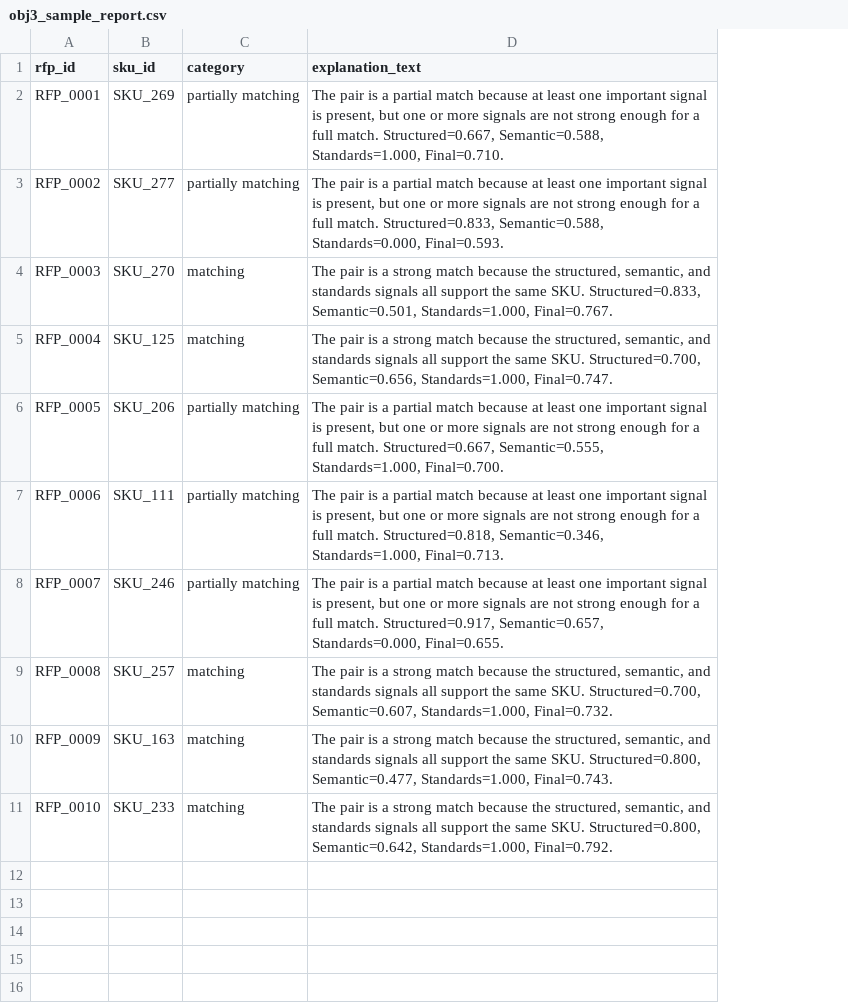
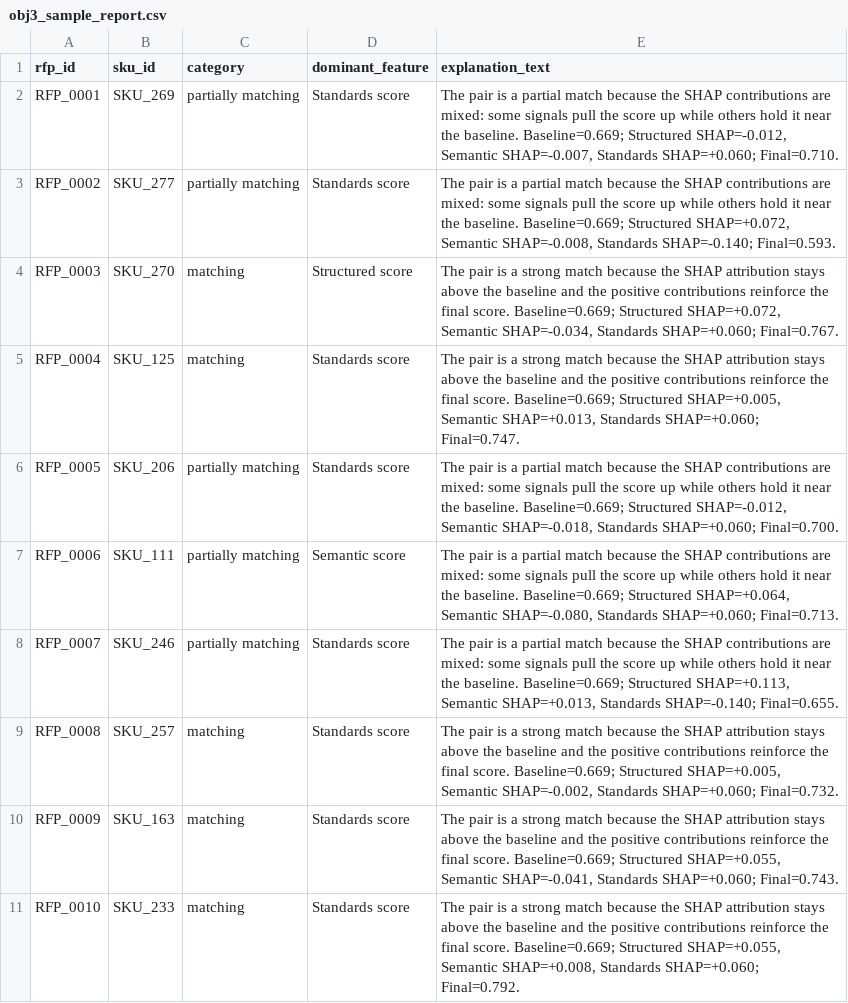
Before and after one commit to dwaynefernandes05/MajorProject, a CSV file: OBJ3/results/obj3_sample_report.csv, drawn as a sheet; addresses are those after the commit; the diff names each change by its address in the sheet, - before the commit and + after, or states it on an @@ line.

Commit message:
SHAP

```diff
--- a/OBJ3/results/obj3_sample_report.csv
+++ b/OBJ3/results/obj3_sample_report.csv
+column D (dominant_feature), rows 2-11: Standards score | Standards score | Structured score | Standards score | Standards score | Semantic score | Standards score | Standards score | Standards score | Standards score
-E2 (explanation_text): …match because at least one important signal is present, but one or more signals are not strong enough for a full match. Structured=0.667, Semantic=0.588, Standards=1.000, Final=0.710.
+E2 (explanation_text): …match because the SHAP contributions are mixed: some signals pull the score up while others hold it near the baseline. Baseline=0.669; Structured SHAP=-0.012, Semantic SHAP=-0.007, Standards SHAP=+0.060; Final=0.710.
-E3 (explanation_text): …match because at least one important signal is present, but one or more signals are not strong enough for a full match. Structured=0.833, Semantic=0.588, Standards=0.000, Final=0.593.
+E3 (explanation_text): …match because the SHAP contributions are mixed: some signals pull the score up while others hold it near the baseline. Baseline=0.669; Structured SHAP=+0.072, Semantic SHAP=-0.008, Standards SHAP=-0.140; Final=0.593.
-E4 (explanation_text): …because the structured, semantic, and standards signals all support the same SKU. Structured=0.833, Semantic=0.501, Standards=1.000, Final=0.767.
+E4 (explanation_text): …because the SHAP attribution stays above the baseline and the positive contributions reinforce the final score. Baseline=0.669; Structured SHAP=+0.072, Semantic SHAP=-0.034, Standards SHAP=+0.060; Final=0.767.
-E5 (explanation_text): …because the structured, semantic, and standards signals all support the same SKU. Structured=0.700, Semantic=0.656, Standards=1.000, Final=0.747.
+E5 (explanation_text): …because the SHAP attribution stays above the baseline and the positive contributions reinforce the final score. Baseline=0.669; Structured SHAP=+0.005, Semantic SHAP=+0.013, Standards SHAP=+0.060; Final=0.747.
-E6 (explanation_text): …match because at least one important signal is present, but one or more signals are not strong enough for a full match. Structured=0.667, Semantic=0.555, Standards=1.000, Final=0.700.
+E6 (explanation_text): …match because the SHAP contributions are mixed: some signals pull the score up while others hold it near the baseline. Baseline=0.669; Structured SHAP=-0.012, Semantic SHAP=-0.018, Standards SHAP=+0.060; Final=0.700.
-E7 (explanation_text): …match because at least one important signal is present, but one or more signals are not strong enough for a full match. Structured=0.818, Semantic=0.346, Standards=1.000, Final=0.713.
+E7 (explanation_text): …match because the SHAP contributions are mixed: some signals pull the score up while others hold it near the baseline. Baseline=0.669; Structured SHAP=+0.064, Semantic SHAP=-0.080, Standards SHAP=+0.060; Final=0.713.
-E8 (explanation_text): …match because at least one important signal is present, but one or more signals are not strong enough for a full match. Structured=0.917, Semantic=0.657, Standards=0.000, Final=0.655.
+E8 (explanation_text): …match because the SHAP contributions are mixed: some signals pull the score up while others hold it near the baseline. Baseline=0.669; Structured SHAP=+0.113, Semantic SHAP=+0.013, Standards SHAP=-0.140; Final=0.655.
-E9 (explanation_text): …because the structured, semantic, and standards signals all support the same SKU. Structured=0.700, Semantic=0.607, Standards=1.000, Final=0.732.
+E9 (explanation_text): …because the SHAP attribution stays above the baseline and the positive contributions reinforce the final score. Baseline=0.669; Structured SHAP=+0.005, Semantic SHAP=-0.002, Standards SHAP=+0.060; Final=0.732.
-E10 (explanation_text): …because the structured, semantic, and standards signals all support the same SKU. Structured=0.800, Semantic=0.477, Standards=1.000, Final=0.743.
+E10 (explanation_text): …because the SHAP attribution stays above the baseline and the positive contributions reinforce the final score. Baseline=0.669; Structured SHAP=+0.055, Semantic SHAP=-0.041, Standards SHAP=+0.060; Final=0.743.
-E11 (explanation_text): …because the structured, semantic, and standards signals all support the same SKU. Structured=0.800, Semantic=0.642, Standards=1.000, Final=0.792.
+E11 (explanation_text): …because the SHAP attribution stays above the baseline and the positive contributions reinforce the final score. Baseline=0.669; Structured SHAP=+0.055, Semantic SHAP=+0.008, Standards SHAP=+0.060; Final=0.792.
```
Also changed, not shown: 4 other files.
